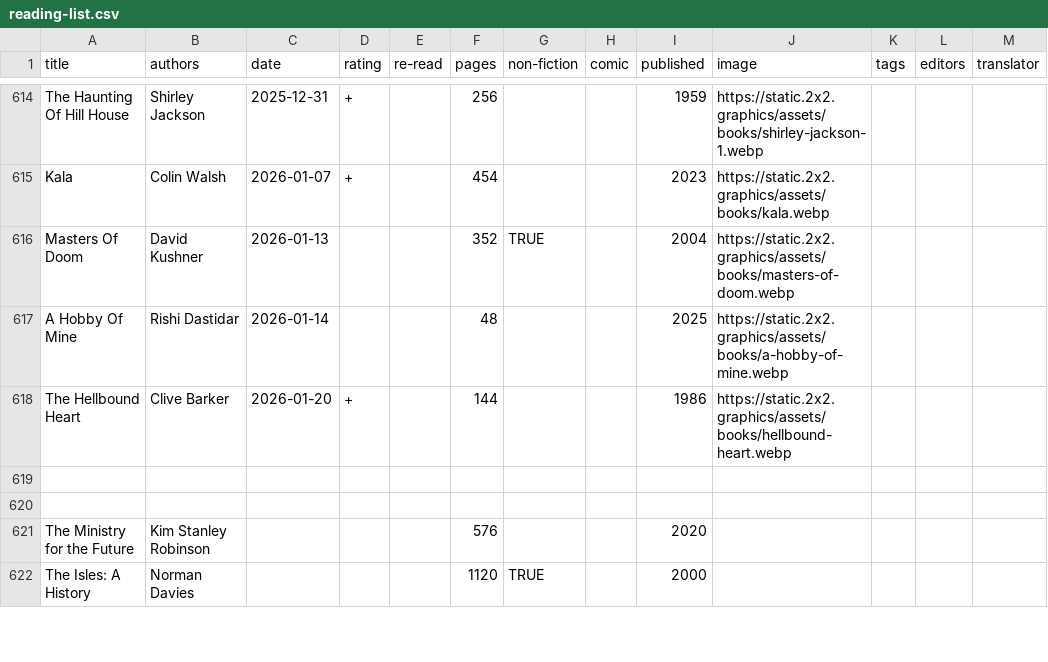
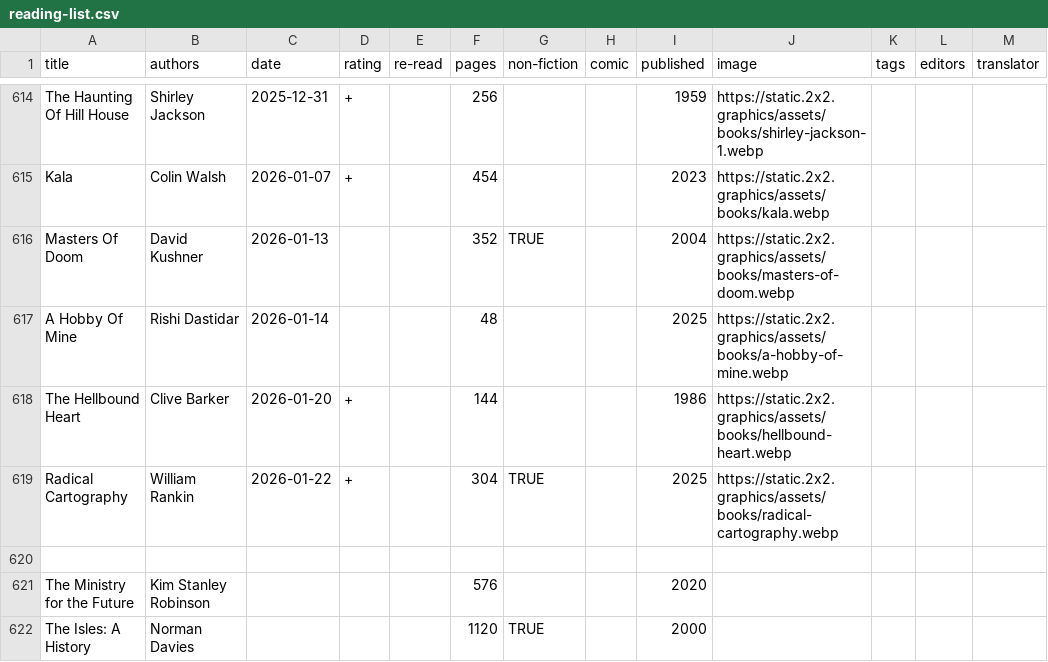
Before and after one commit to tomgp/books-v2, a CSV file: static/data/reading-list.csv, drawn as a sheet; only a part is shown, gaps mark what is left out; the diff names each change by its address in the sheet, - before the commit and + after, or states it on an @@ line.

Commit message:
radical cartography

```diff
--- a/static/data/reading-list.csv
+++ b/static/data/reading-list.csv
-row 619: (empty)
+row 619: Radical Cartography | William Rankin | 2026-01-22 | + |  | 304 | TRUE |  | 2025 | https://static.2x2.graphics/assets/books/radical-cartography.webp
```
Also changed, not shown: 2 other files.
